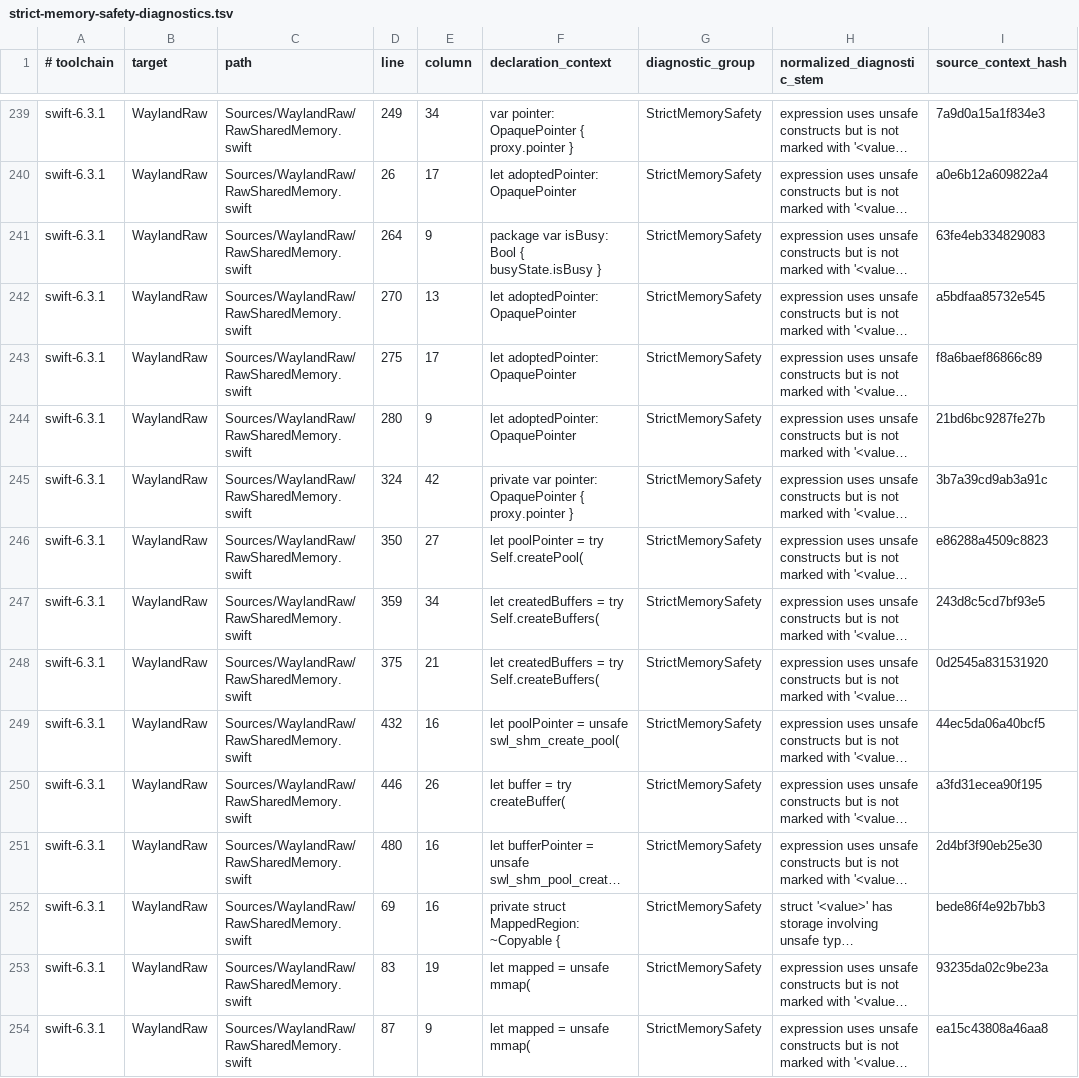
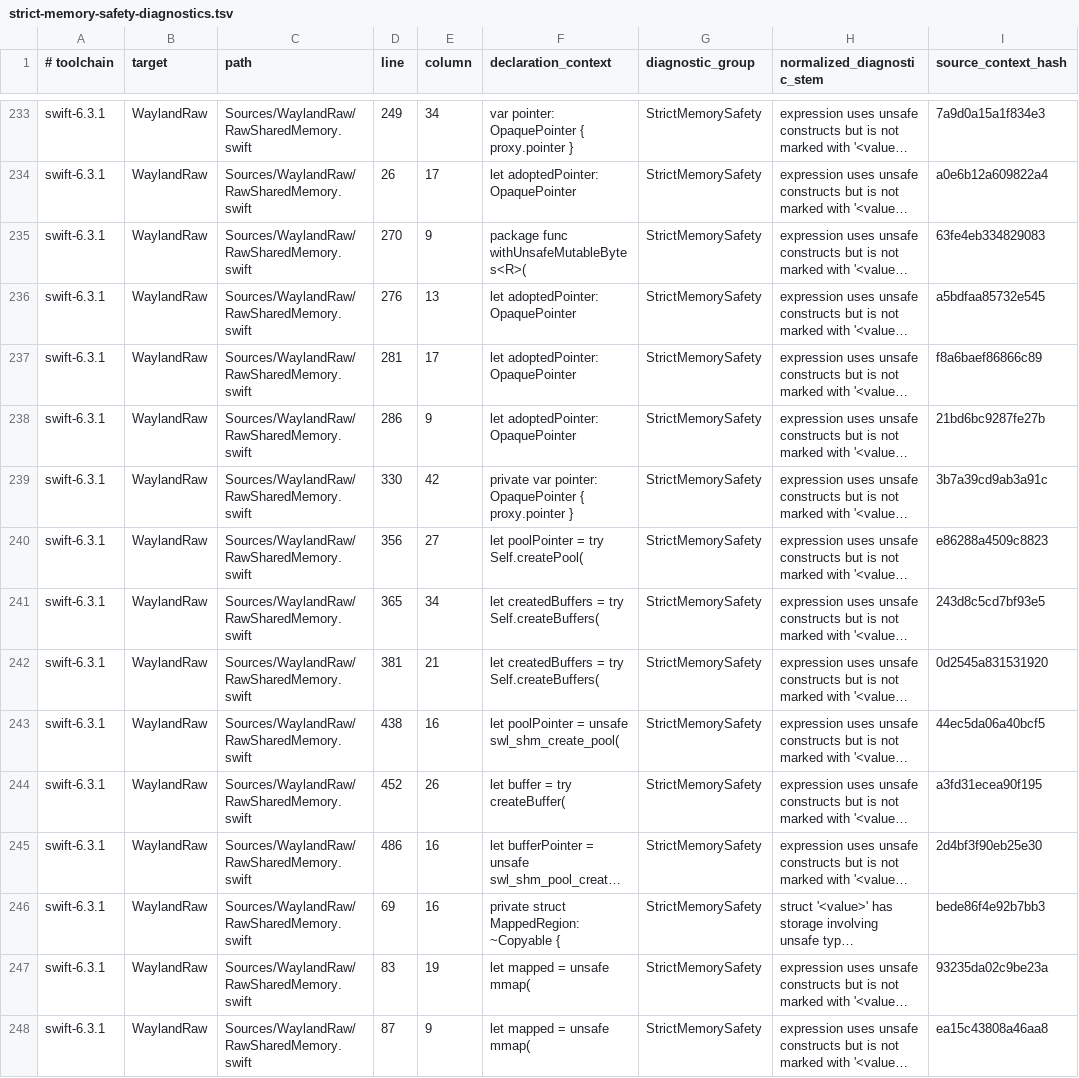
Before and after one commit to conxlgtm/WaylandClientKit, a TSV file: Scripts/strict-memory-safety-diagnostics.tsv, drawn as a sheet; only a part is shown, gaps mark what is left out; long unchanged cells end in …; addresses are those after the commit; the diff covers the shown part only; the diff names each change by its address in the sheet, - before the commit and + after, or states it on an @@ line.

```diff
--- a/Scripts/strict-memory-safety-diagnostics.tsv
+++ b/Scripts/strict-memory-safety-diagnostics.tsv
-D235 (line): 264
+D235 (line): 270
-F235 (declaration_context): package var isBusy: Bool { busyState.isBusy }
+F235 (declaration_context): package func withUnsafeMutableBytes<R>(
-D236 (line): 270
+D236 (line): 276
-D237 (line): 275
+D237 (line): 281
-D238 (line): 280
+D238 (line): 286
-D239 (line): 324
+D239 (line): 330
-D240 (line): 350
+D240 (line): 356
-D241 (line): 359
+D241 (line): 365
-D242 (line): 375
+D242 (line): 381
-D243 (line): 432
+D243 (line): 438
-D244 (line): 446
+D244 (line): 452
-D245 (line): 480
+D245 (line): 486
```
Also changed, not shown: 15 removed rows and 13 edited cells elsewhere in this file, Scripts/strict-memory-safety-baseline.tsv, 7 other files.
